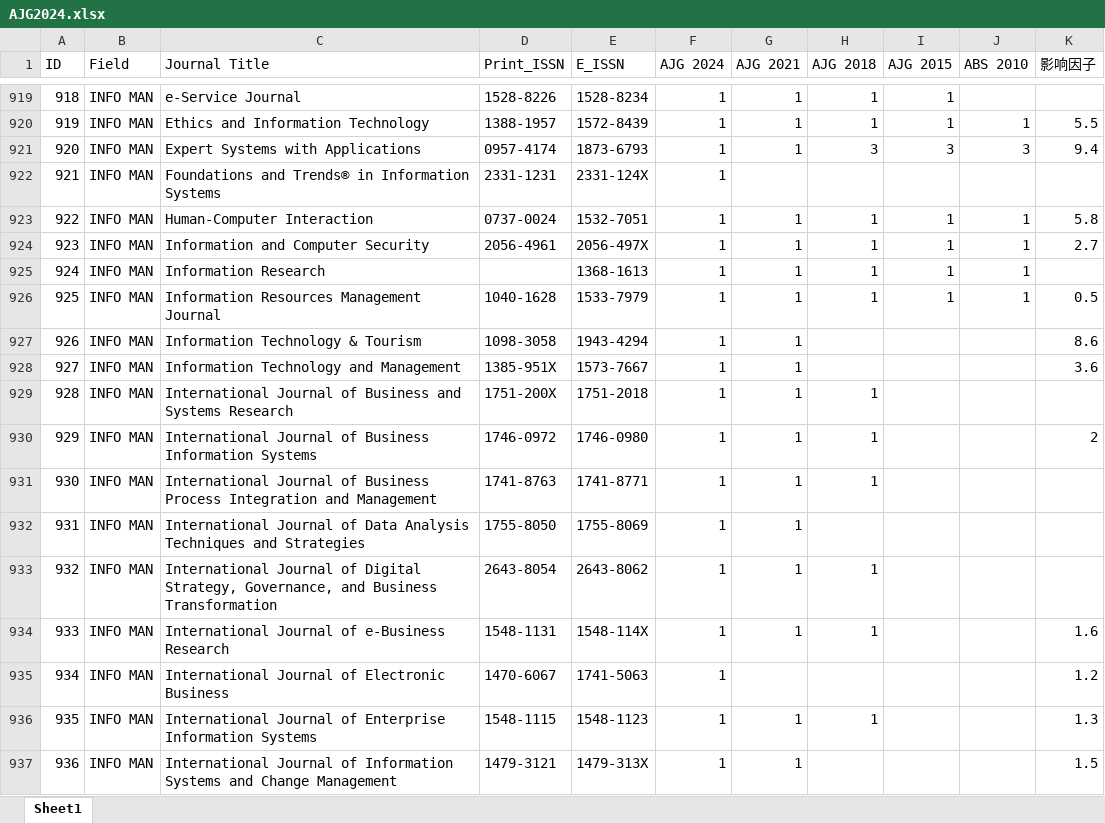
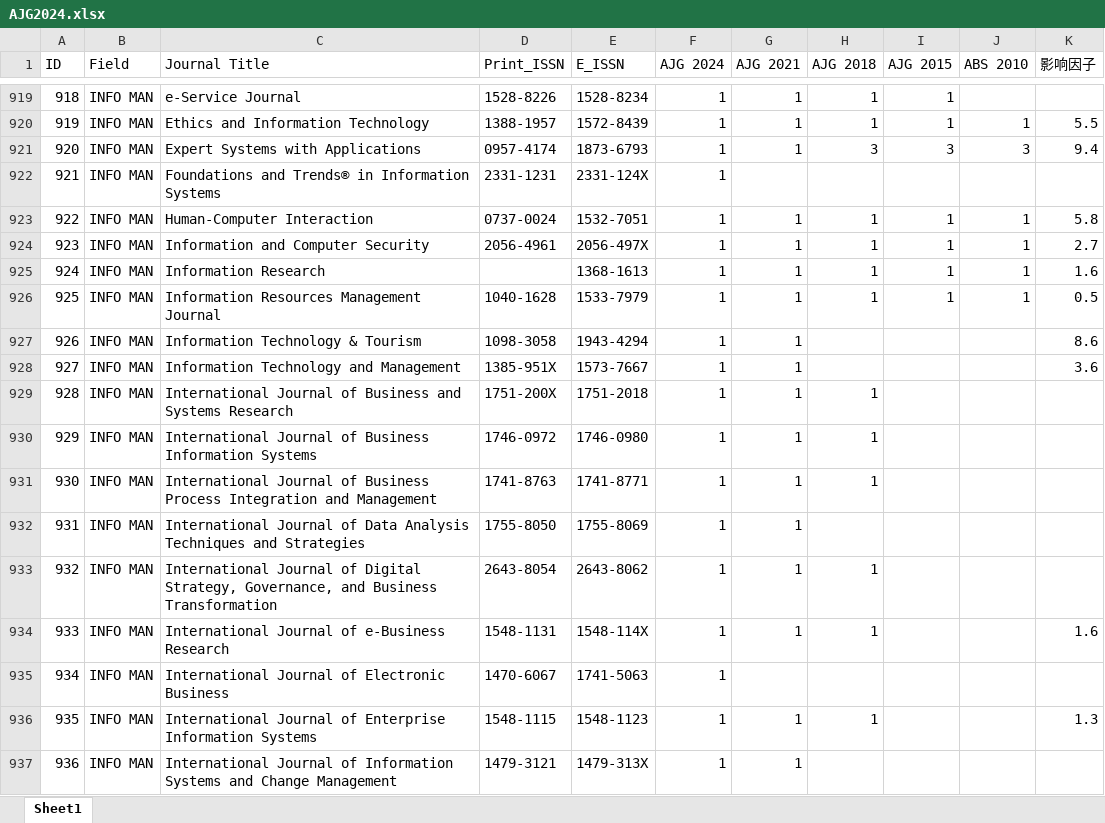
Before and after one commit to dm-dut/dm-dut.github.io, an Excel workbook: AJG2024.xlsx, sheet Sheet1, drawn as a sheet; only a part is shown, gaps mark what is left out; values as stored, in another font and other column widths than the file's, no cell formats; the diff covers the shown part only; the diff names each change by its address in the sheet, - before the commit and + after, or states it on an @@ line.

```diff
--- a/AJG2024.xlsx (sheet Sheet1)
+++ b/AJG2024.xlsx (sheet Sheet1)
-K925 (影响因子): (empty)
+K925 (影响因子): 1.6
-K930 (影响因子): 2
+K930 (影响因子): (empty)
-K935 (影响因子): 1.2
+K935 (影响因子): (empty)
-K937 (影响因子): 1.5
+K937 (影响因子): (empty)
```
Also changed, not shown: 234 edited cells elsewhere in this sheet, cell formats, formulas that keep their value, FMS2025.xlsx, 6 other files.
